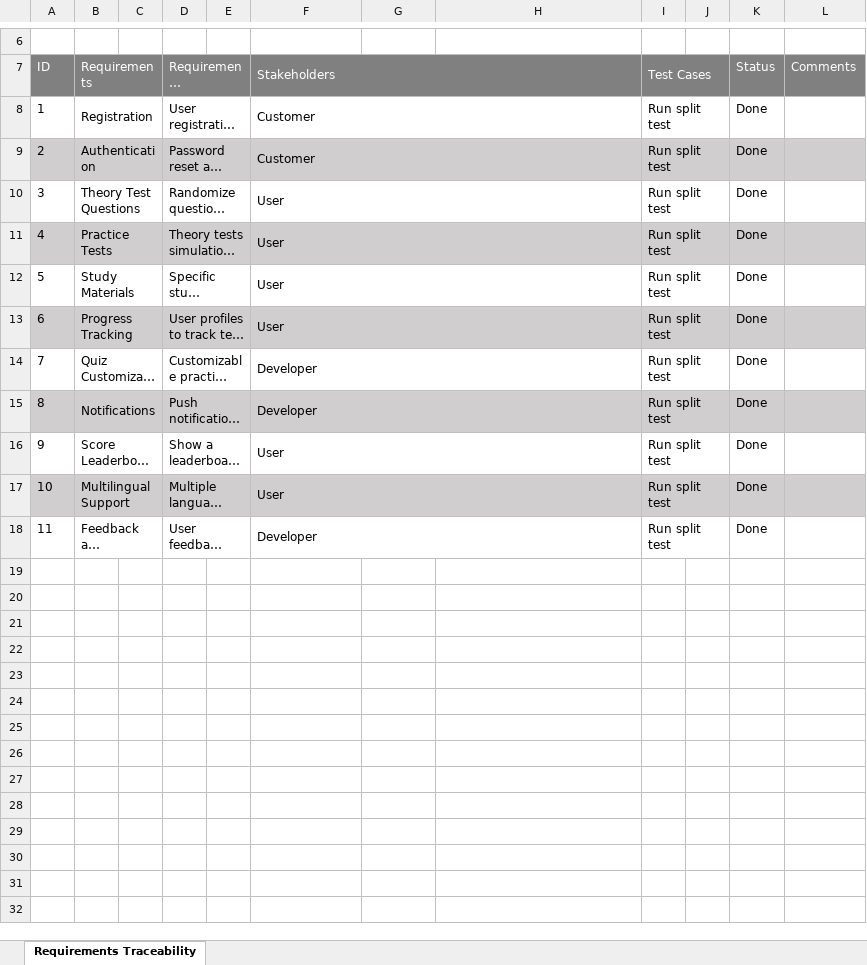
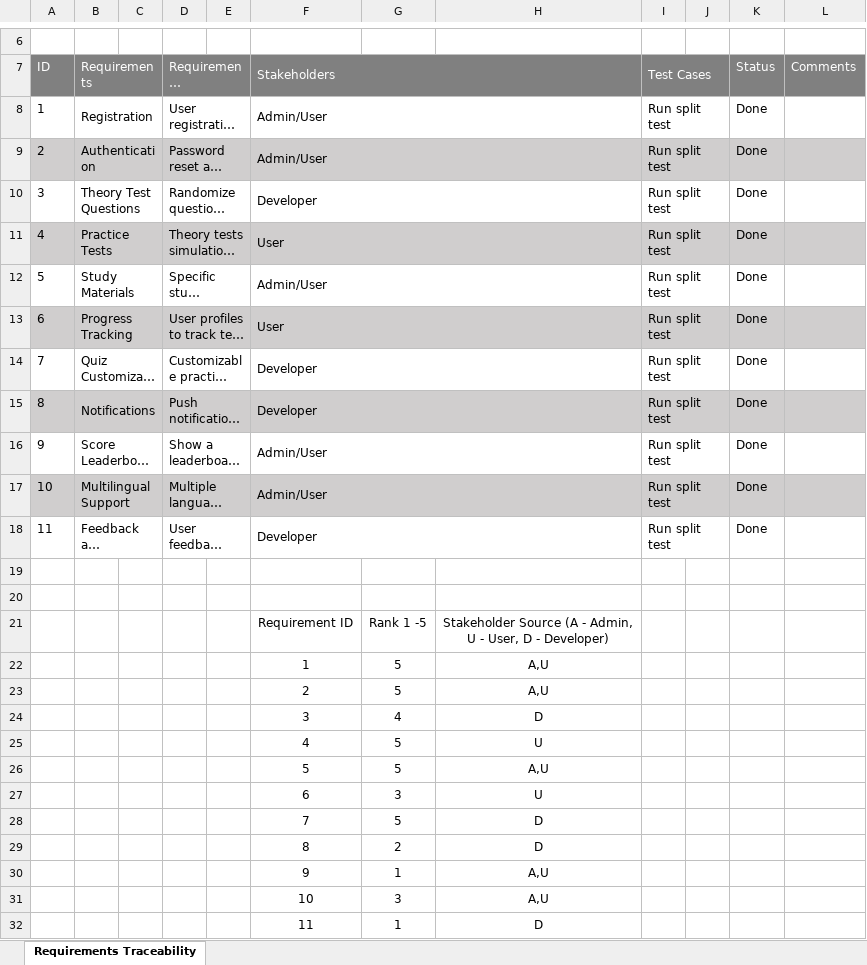
Before and after one commit to anhduc789ag/SE357-Practice-class, an Excel workbook: Lab 1.3/Stakeholders.xlsx, sheet Requirements Traceability, drawn as a sheet; only a part is shown, gaps mark what is left out; long unchanged cells end in …; values as stored, in another font and other column widths than the file's, no borders; ↵ is a line break in a cell; the diff names each change by its address in the sheet, - before the commit and + after, or states it on an @@ line.

```diff
--- a/Lab 1.3/Stakeholders.xlsx (sheet Requirements Traceability)
+++ b/Lab 1.3/Stakeholders.xlsx (sheet Requirements Traceability)
-F8:F9 (Stakeholders): Customer
+F8:F9 (Stakeholders): Admin/User
-F10 (Stakeholders): User
+F10 (Stakeholders): Developer
-F12 (Stakeholders): User
+F12 (Stakeholders): Admin/User
-F16:F17 (Stakeholders): User
+F16:F17 (Stakeholders): Admin/User
+row 19: (empty)
+row 20: (empty)
+row 21:  |  |  |  |  | Requirement ID | Rank 1 -5 | Stakeholder Source (A - Admin, ↵ U - User, D - Developer)
+row 22:  |  |  |  |  | 1 | 5 | A,U
+row 23:  |  |  |  |  | 2 | 5 | A,U
+row 24:  |  |  |  |  | 3 | 4 | D
+row 25:  |  |  |  |  | 4 | 5 | U
+row 26:  |  |  |  |  | 5 | 5 | A,U
+row 27:  |  |  |  |  | 6 | 3 | U
+row 28:  |  |  |  |  | 7 | 5 | D
+row 29:  |  |  |  |  | 8 | 2 | D
+row 30:  |  |  |  |  | 9 | 1 | A,U
+row 31:  |  |  |  |  | 10 | 3 | A,U
+row 32:  |  |  |  |  | 11 | 1 | D
```
Also changed, not shown: Lab 1.3/Link.xlsx, Lab 1.3/Source.xlsx, 1 other file.
